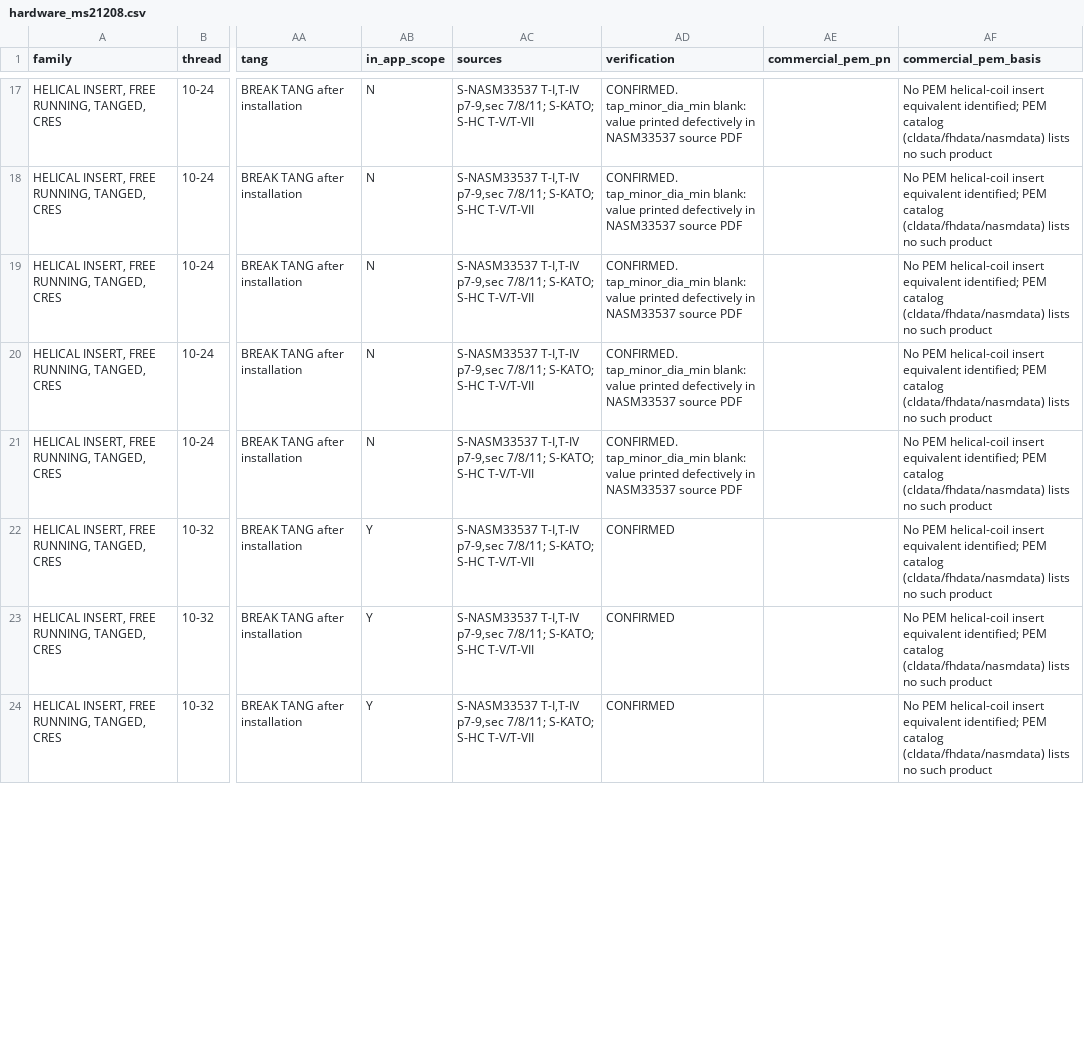
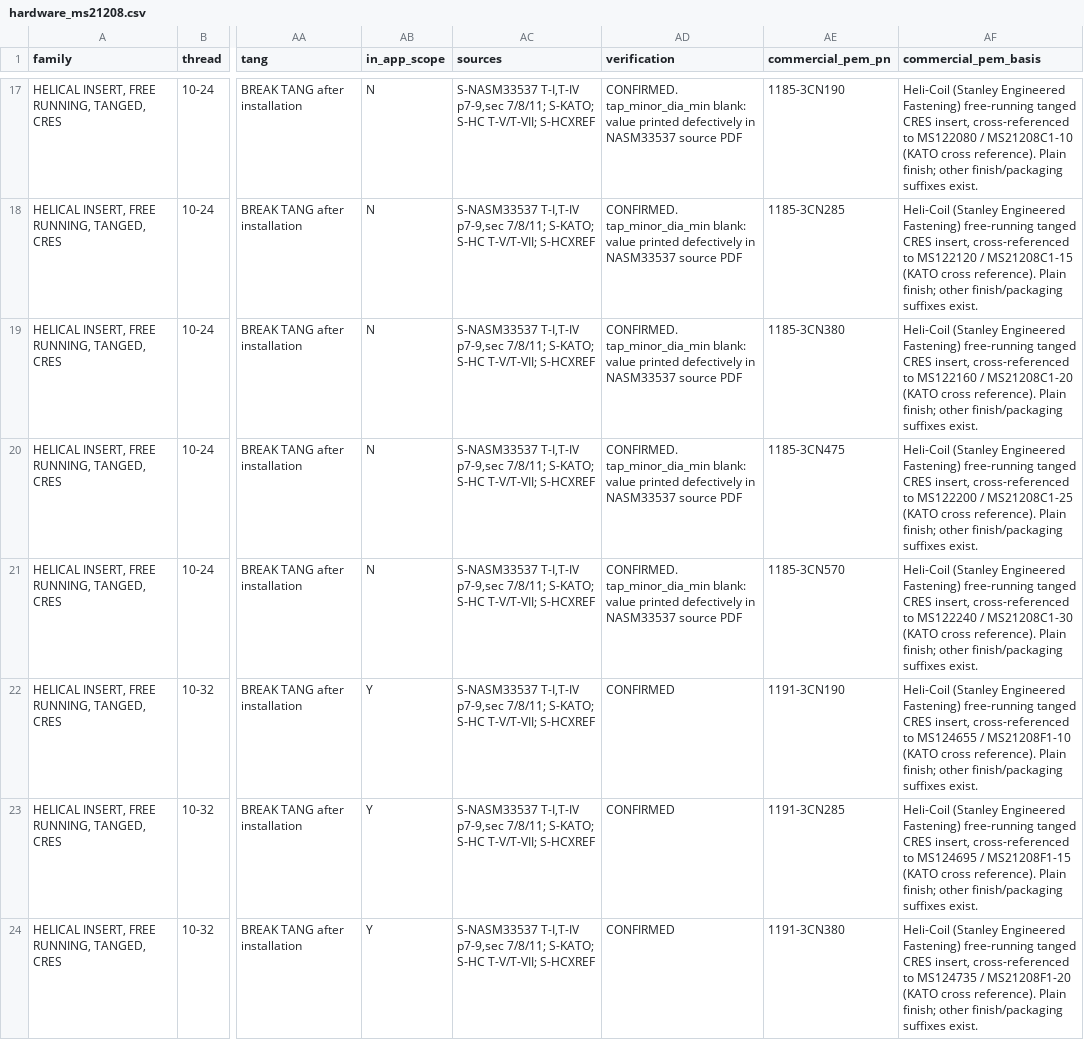
Before and after one commit to digitalnumbers/pem-dwg-note-generator, a CSV file: data/hardware_ms21208.csv, drawn as a sheet; only a part is shown, gaps mark what is left out; the diff covers the shown part only; the diff names each change by its address in the sheet, - before the commit and + after, or states it on an @@ line.

Commit message:
v1.6.0: stud spec values show PEM push-out / torque-out / pull-thru; Heli-Coil commercial reference PN for inserts; trimmed notes (tag hint, drill column, hole tol, edge distance, mating screw); stud torque moved to spec values; removed stud stack rows from spec values

```diff
--- a/data/hardware_ms21208.csv
+++ b/data/hardware_ms21208.csv
-AC17:AC24 (sources): …S-KATO; S-HC T-V/T-VII
+AC17:AC24 (sources): …S-KATO; S-HC T-V/T-VII; S-HCXREF
-AE17 (commercial_pem_pn): (empty)
+AE17 (commercial_pem_pn): 1185-3CN190
-AF17 (commercial_pem_basis): No PEM helical-coil insert equivalent identified; PEM catalog (cldata/fhdata/nasmdata) lists no such product
+AF17 (commercial_pem_basis): Heli-Coil (Stanley Engineered Fastening) free-running tanged CRES insert, cross-referenced to MS122080 / MS21208C1-10 (KATO cross reference). Plain finish; other finish/packaging suffixes exist.
-AE18 (commercial_pem_pn): (empty)
+AE18 (commercial_pem_pn): 1185-3CN285
-AF18 (commercial_pem_basis): No PEM helical-coil insert equivalent identified; PEM catalog (cldata/fhdata/nasmdata) lists no such product
+AF18 (commercial_pem_basis): Heli-Coil (Stanley Engineered Fastening) free-running tanged CRES insert, cross-referenced to MS122120 / MS21208C1-15 (KATO cross reference). Plain finish; other finish/packaging suffixes exist.
-AE19 (commercial_pem_pn): (empty)
+AE19 (commercial_pem_pn): 1185-3CN380
-AF19 (commercial_pem_basis): No PEM helical-coil insert equivalent identified; PEM catalog (cldata/fhdata/nasmdata) lists no such product
+AF19 (commercial_pem_basis): Heli-Coil (Stanley Engineered Fastening) free-running tanged CRES insert, cross-referenced to MS122160 / MS21208C1-20 (KATO cross reference). Plain finish; other finish/packaging suffixes exist.
-AE20 (commercial_pem_pn): (empty)
+AE20 (commercial_pem_pn): 1185-3CN475
-AF20 (commercial_pem_basis): No PEM helical-coil insert equivalent identified; PEM catalog (cldata/fhdata/nasmdata) lists no such product
+AF20 (commercial_pem_basis): Heli-Coil (Stanley Engineered Fastening) free-running tanged CRES insert, cross-referenced to MS122200 / MS21208C1-25 (KATO cross reference). Plain finish; other finish/packaging suffixes exist.
-AE21 (commercial_pem_pn): (empty)
+AE21 (commercial_pem_pn): 1185-3CN570
-AF21 (commercial_pem_basis): No PEM helical-coil insert equivalent identified; PEM catalog (cldata/fhdata/nasmdata) lists no such product
+AF21 (commercial_pem_basis): Heli-Coil (Stanley Engineered Fastening) free-running tanged CRES insert, cross-referenced to MS122240 / MS21208C1-30 (KATO cross reference). Plain finish; other finish/packaging suffixes exist.
-AE22 (commercial_pem_pn): (empty)
+AE22 (commercial_pem_pn): 1191-3CN190
-AF22 (commercial_pem_basis): No PEM helical-coil insert equivalent identified; PEM catalog (cldata/fhdata/nasmdata) lists no such product
+AF22 (commercial_pem_basis): Heli-Coil (Stanley Engineered Fastening) free-running tanged CRES insert, cross-referenced to MS124655 / MS21208F1-10 (KATO cross reference). Plain finish; other finish/packaging suffixes exist.
-AE23 (commercial_pem_pn): (empty)
+AE23 (commercial_pem_pn): 1191-3CN285
-AF23 (commercial_pem_basis): No PEM helical-coil insert equivalent identified; PEM catalog (cldata/fhdata/nasmdata) lists no such product
+AF23 (commercial_pem_basis): Heli-Coil (Stanley Engineered Fastening) free-running tanged CRES insert, cross-referenced to MS124695 / MS21208F1-15 (KATO cross reference). Plain finish; other finish/packaging suffixes exist.
-AE24 (commercial_pem_pn): (empty)
+AE24 (commercial_pem_pn): 1191-3CN380
-AF24 (commercial_pem_basis): No PEM helical-coil insert equivalent identified; PEM catalog (cldata/fhdata/nasmdata) lists no such product
+AF24 (commercial_pem_basis): Heli-Coil (Stanley Engineered Fastening) free-running tanged CRES insert, cross-referenced to MS124735 / MS21208F1-20 (KATO cross reference). Plain finish; other finish/packaging suffixes exist.
```
Also changed, not shown: 81 edited cells elsewhere in this file, data/sources.csv, 8 other files.
